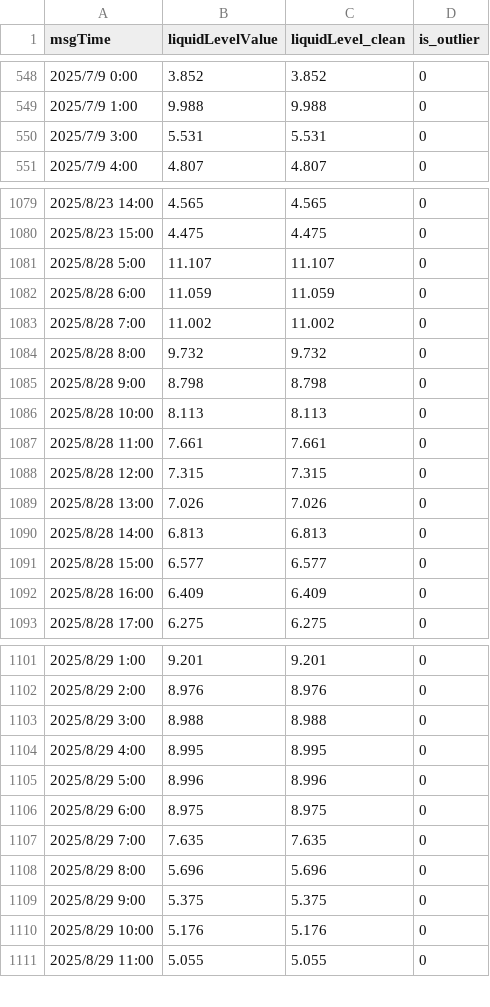
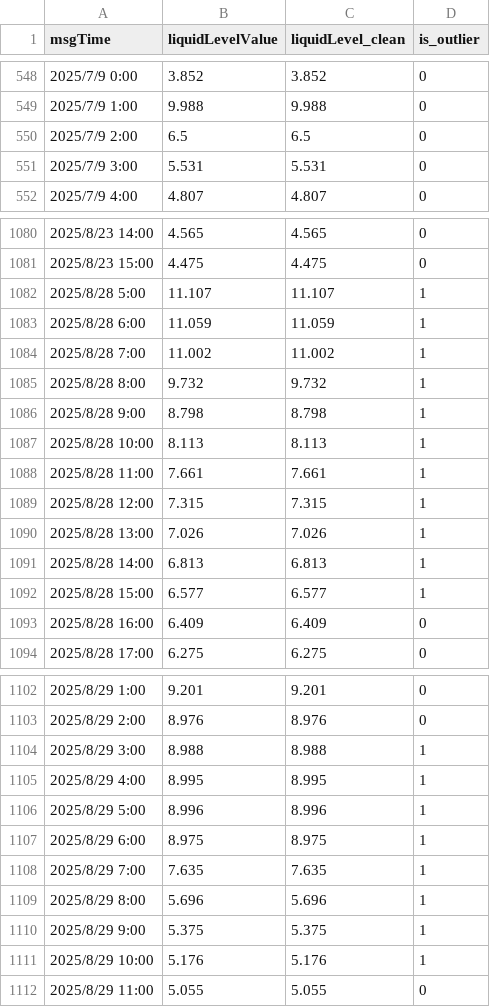
Before and after one commit to qianweihao/Rice_leakage_diagnosis, a CSV file: label_data/device_157B025010006.csv, drawn as a sheet; only a part is shown, gaps mark what is left out; the diff covers the shown part only.

```diff
--- a/label_data/device_157B025010006.csv
+++ b/label_data/device_157B025010006.csv
@@ -549,2 +549,3 @@ msgTime,liquidLevelValue,liquidLevel_clean,is_outlier
 2025/7/9 1:00,9.988,9.988,0
+2025/7/9 2:00,6.5,6.5,0
 2025/7/9 3:00,5.531,5.531,0
@@ -1080,13 +1081,13 @@ msgTime,liquidLevelValue,liquidLevel_clean,is_outlier
 2025/8/23 15:00,4.475,4.475,0
-2025/8/28 5:00,11.107,11.107,0
-2025/8/28 6:00,11.059,11.059,0
-2025/8/28 7:00,11.002,11.002,0
-2025/8/28 8:00,9.732,9.732,0
-2025/8/28 9:00,8.798,8.798,0
-2025/8/28 10:00,8.113,8.113,0
-2025/8/28 11:00,7.661,7.661,0
-2025/8/28 12:00,7.315,7.315,0
-2025/8/28 13:00,7.026,7.026,0
-2025/8/28 14:00,6.813,6.813,0
-2025/8/28 15:00,6.577,6.577,0
+2025/8/28 5:00,11.107,11.107,1
+2025/8/28 6:00,11.059,11.059,1
+2025/8/28 7:00,11.002,11.002,1
+2025/8/28 8:00,9.732,9.732,1
+2025/8/28 9:00,8.798,8.798,1
+2025/8/28 10:00,8.113,8.113,1
+2025/8/28 11:00,7.661,7.661,1
+2025/8/28 12:00,7.315,7.315,1
+2025/8/28 13:00,7.026,7.026,1
+2025/8/28 14:00,6.813,6.813,1
+2025/8/28 15:00,6.577,6.577,1
 2025/8/28 16:00,6.409,6.409,0
@@ -1102,10 +1103,10 @@ msgTime,liquidLevelValue,liquidLevel_clean,is_outlier
 2025/8/29 2:00,8.976,8.976,0
-2025/8/29 3:00,8.988,8.988,0
-2025/8/29 4:00,8.995,8.995,0
-2025/8/29 5:00,8.996,8.996,0
-2025/8/29 6:00,8.975,8.975,0
-2025/8/29 7:00,7.635,7.635,0
-2025/8/29 8:00,5.696,5.696,0
-2025/8/29 9:00,5.375,5.375,0
-2025/8/29 10:00,5.176,5.176,0
+2025/8/29 3:00,8.988,8.988,1
+2025/8/29 4:00,8.995,8.995,1
+2025/8/29 5:00,8.996,8.996,1
+2025/8/29 6:00,8.975,8.975,1
+2025/8/29 7:00,7.635,7.635,1
+2025/8/29 8:00,5.696,5.696,1
+2025/8/29 9:00,5.375,5.375,1
+2025/8/29 10:00,5.176,5.176,1
 2025/8/29 11:00,5.055,5.055,0
```
Also changed, not shown: 7 edited cells elsewhere in this file, label_data/device_157B025010025.csv, label_data/device_157B025010028.csv, 49 other files.
